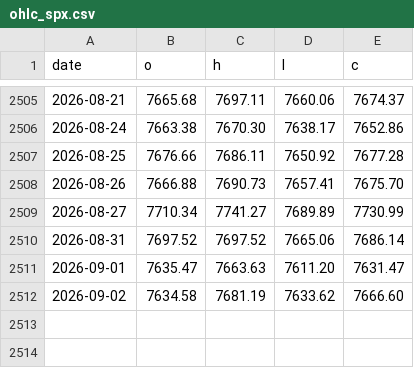
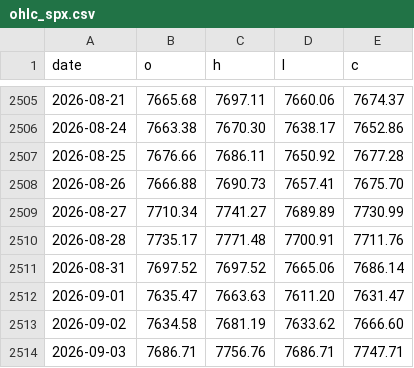
Before and after one commit to dougie-r2/rustskew, a CSV file: data/ohlc_spx.csv, drawn as a sheet; only a part is shown, gaps mark what is left out; the diff names each change by its address in the sheet, - before the commit and + after, or states it on an @@ line.

```diff
--- a/data/ohlc_spx.csv
+++ b/data/ohlc_spx.csv
+row 2510: 2026-08-28 | 7735.17 | 7771.48 | 7700.91 | 7711.76
+row 2514: 2026-09-03 | 7686.71 | 7756.76 | 7686.71 | 7747.71
```
Also changed, not shown: DIX.csv, data/cboe_cor1m.csv, 9 other files.
